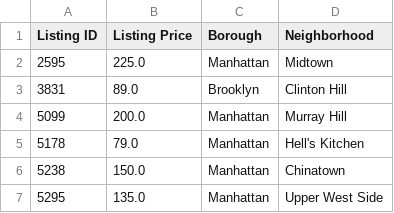
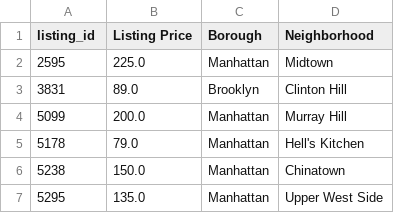
Before and after one commit to Bhavesh-Heetoo/Rental-prices-and-demand, a CSV file: Resources/airbnb_prices_clean.csv, drawn as a sheet; only a part is shown.

```diff
--- a/Resources/airbnb_prices_clean.csv
+++ b/Resources/airbnb_prices_clean.csv
@@ -1,2 +1,2 @@
-Listing ID,Listing Price,Borough,Neighborhood
+listing_id,Listing Price,Borough,Neighborhood
 2595,225.0,Manhattan,Midtown
```
Also changed, not shown: 2 other files.
